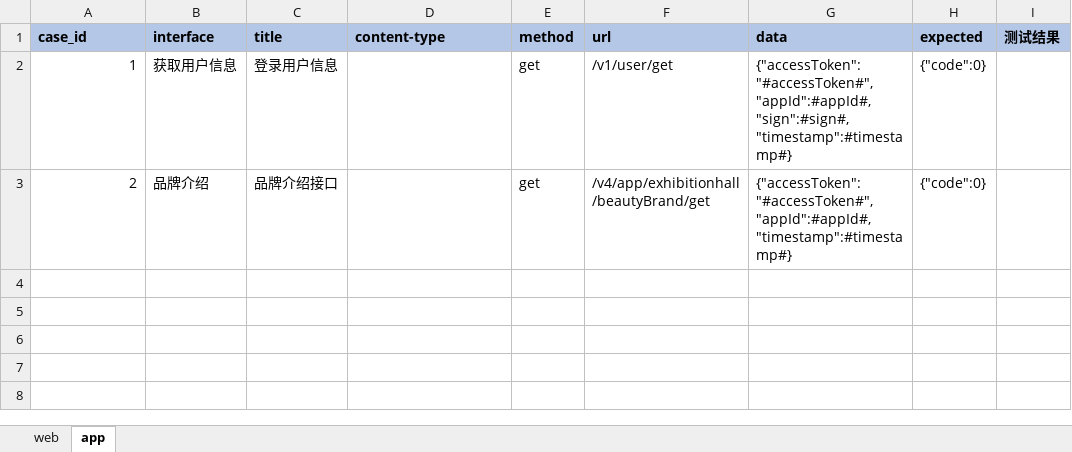
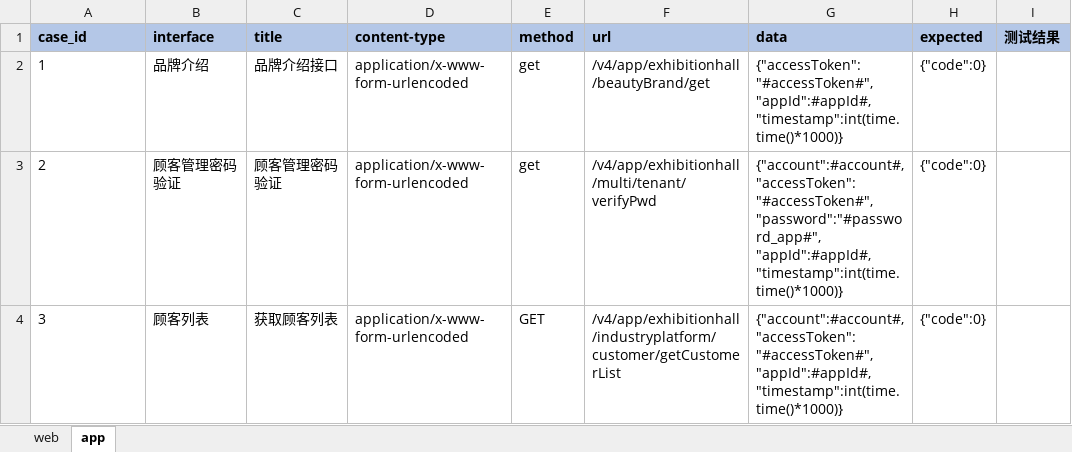
Before and after one commit to wanglei728/wanglei, an Excel workbook: project_het/datas/cases_data.xlsx, sheet app, drawn as a sheet; values as stored, in another font and other column widths than the file's, no borders; the diff names each change by its address in the sheet, - before the commit and + after, or states it on an @@ line.

```diff
--- a/project_het/datas/cases_data.xlsx (sheet app)
+++ b/project_het/datas/cases_data.xlsx (sheet app)
-A2:A3 alignment: right
+A2:A3 alignment: left
-B2 (interface): 获取用户信息
+B2 (interface): 品牌介绍
-C2 (title): 登录用户信息
+C2 (title): 品牌介绍接口
-D2:D3 (content-type): (empty)
+D2:D3 (content-type): application/x-www-form-urlencoded
-F2 (url): /v1/user/get
+F2 (url): /v4/app/exhibitionhall/beautyBrand/get
-G2 (data): {"accessToken":"#accessToken#", "appId":#appId#,"sign":#sign#,"timestamp":#timestamp#}
+G2 (data): {"accessToken":"#accessToken#", "appId":#appId#,"timestamp":int(time.time()*1000)}
-B3 (interface): 品牌介绍
+B3 (interface): 顾客管理密码验证
-C3 (title): 品牌介绍接口
+C3 (title): 顾客管理密码验证
-F3 (url): /v4/app/exhibitionhall/beautyBrand/get
+F3 (url): /v4/app/exhibitionhall/multi/tenant/verifyPwd
-G3 (data): {"accessToken":"#accessToken#", "appId":#appId#,"timestamp":#timestamp#}
+G3 (data): {"account":#account#,"accessToken":"#accessToken#","password":"#password_app#", "appId":#appId#,"timestamp":int(time.time()*1000)}
+row 4: 3 | 顾客列表 | 获取顾客列表 | application/x-www-form-urlencoded | GET | /v4/app/exhibitionhall/industryplatform/customer/getCustomerList | {"account":#account#,"accessToken":"#accessToken#", "appId":#appId#,"timestamp":int(time.time()*1000)} | {"code":0}
```
Also changed, not shown: 9 other files.
